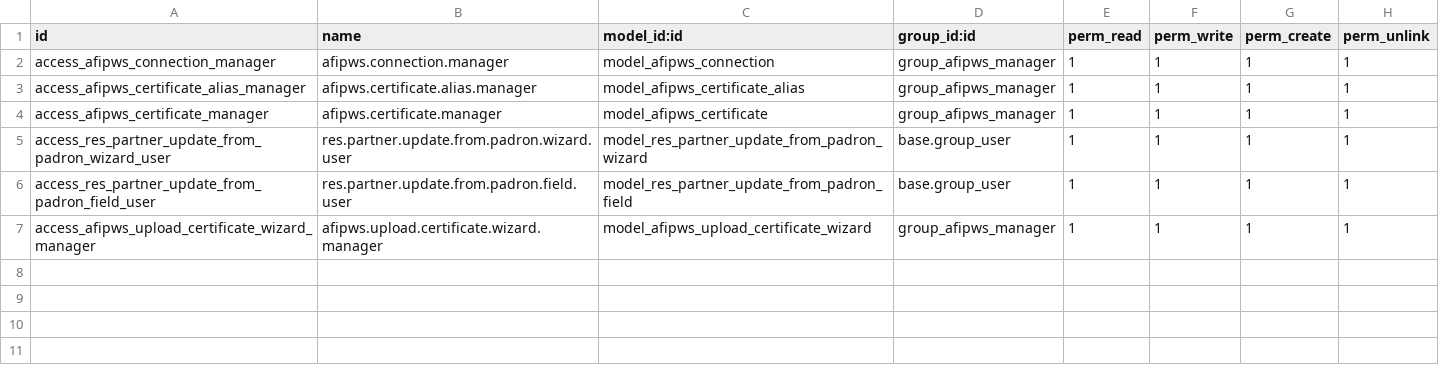
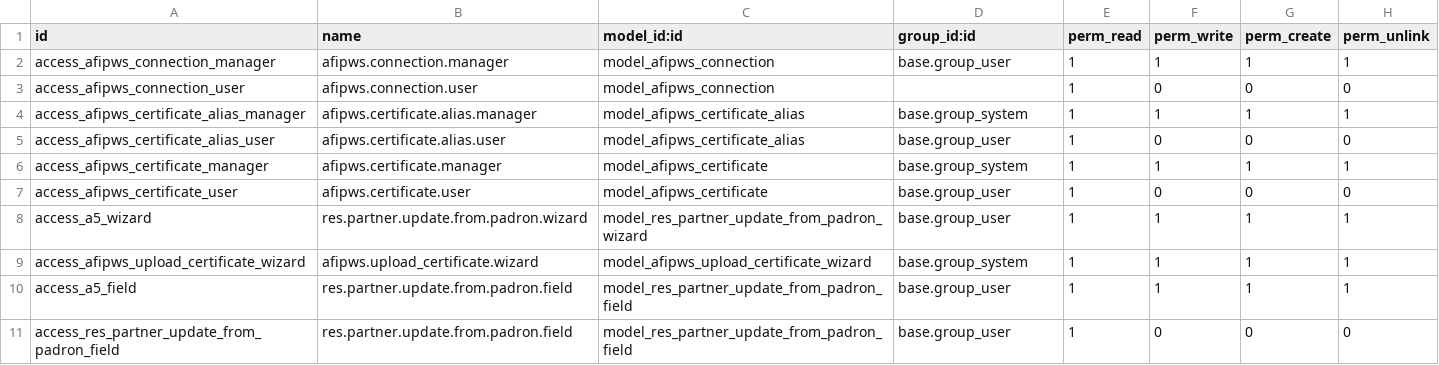
Before and after one commit to SAGArrone/lomaprueba, a CSV file: l10n_ar_afipws_odoo19/security/ir.model.access.csv, drawn as a sheet.

Commit message:
Add files via upload

```diff
--- a/l10n_ar_afipws_odoo19/security/ir.model.access.csv
+++ b/l10n_ar_afipws_odoo19/security/ir.model.access.csv
@@ -1,7 +1,11 @@
 id,name,model_id:id,group_id:id,perm_read,perm_write,perm_create,perm_unlink
-access_afipws_connection_manager,afipws.connection.manager,model_afipws_connection,group_afipws_manager,1,1,1,1
-access_afipws_certificate_alias_manager,afipws.certificate.alias.manager,model_afipws_certificate_alias,group_afipws_manager,1,1,1,1
-access_afipws_certificate_manager,afipws.certificate.manager,model_afipws_certificate,group_afipws_manager,1,1,1,1
-access_res_partner_update_from_padron_wizard_user,res.partner.update.from.padron.wizard.user,model_res_partner_update_from_padron_wizard,base.group_user,1,1,1,1
-access_res_partner_update_from_padron_field_user,res.partner.update.from.padron.field.user,model_res_partner_update_from_padron_field,base.group_user,1,1,1,1
-access_afipws_upload_certificate_wizard_manager,afipws.upload.certificate.wizard.manager,model_afipws_upload_certificate_wizard,group_afipws_manager,1,1,1,1
+access_afipws_connection_manager,afipws.connection.manager,model_afipws_connection,base.group_user,1,1,1,1
+access_afipws_connection_user,afipws.connection.user,model_afipws_connection,,1,0,0,0
+access_afipws_certificate_alias_manager,afipws.certificate.alias.manager,model_afipws_certificate_alias,base.group_system,1,1,1,1
+access_afipws_certificate_alias_user,afipws.certificate.alias.user,model_afipws_certificate_alias,base.group_user,1,0,0,0
+access_afipws_certificate_manager,afipws.certificate.manager,model_afipws_certificate,base.group_system,1,1,1,1
+access_afipws_certificate_user,afipws.certificate.user,model_afipws_certificate,base.group_user,1,0,0,0
+access_a5_wizard,res.partner.update.from.padron.wizard,model_res_partner_update_from_padron_wizard,base.group_user,1,1,1,1
+access_afipws_upload_certificate_wizard,afipws.upload_certificate.wizard,model_afipws_upload_certificate_wizard,base.group_system,1,1,1,1
+access_a5_field,res.partner.update.from.padron.field,model_res_partner_update_from_padron_field,base.group_user,1,1,1,1
+access_res_partner_update_from_padron_field,res.partner.update.from.padron.field,model_res_partner_update_from_padron_field,base.group_user,1,0,0,0
```
Also changed, not shown: 7 other files.
